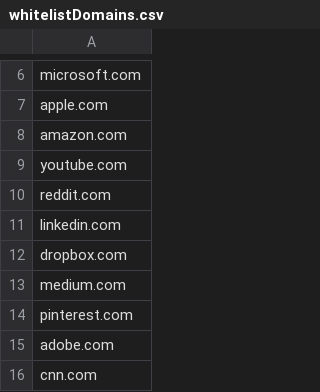
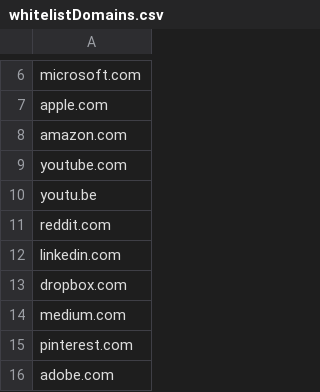
Before and after one commit to BradyHodge/projectShortStack, a CSV file: src/whitelistDomains.csv, drawn as a sheet; only a part is shown, gaps mark what is left out; the shorter side is filled out with more unchanged rows; the diff names each change by its address in the sheet, - before the commit and + after, or states it on an @@ line.

```diff
--- a/src/whitelistDomains.csv
+++ b/src/whitelistDomains.csv
+row 10: youtu.be
```
Also changed, not shown: 1 other file.
